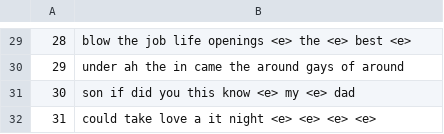
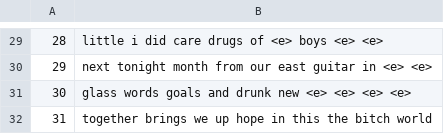
Before and after one commit to tencia/twitter_caption, a CSV file: output/captions_sample.csv, drawn as a sheet; only a part is shown, gaps mark what is left out; the diff covers the shown part only.

```diff
--- a/output/captions_sample.csv
+++ b/output/captions_sample.csv
@@ -29,4 +29,4 @@
-28,blow the job life openings <e> the <e> best <e>
-29,under ah the in came the around gays of around
-30,son if did you this know <e> my <e> dad
-31,could take love a it night <e> <e> <e> <e>
+28,little i did care drugs of <e> boys <e> <e>
+29,next tonight month from our east guitar in <e> <e>
+30,glass words goals and drunk new <e> <e> <e> <e>
+31,together brings we up hope in this the bitch world
```
Also changed, not shown: 28 edited cells elsewhere in this file, 3 other files.
